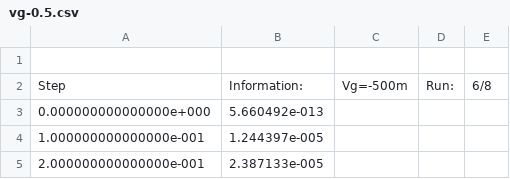
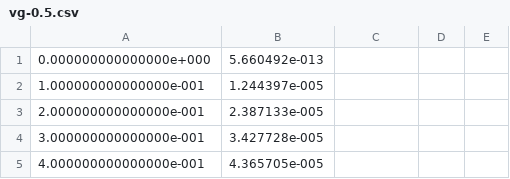
Before and after one commit to LAICACHAMPION/TC_TP6, a CSV file: Ej1/Mediciones/Simulaciones_jfet/vg-0.5.csv, drawn as a sheet; only a part is shown; the shorter side is filled out with more unchanged rows.

```diff
--- a/Ej1/Mediciones/Simulaciones_jfet/vg-0.5.csv
+++ b/Ej1/Mediciones/Simulaciones_jfet/vg-0.5.csv
@@ -1,3 +1 @@
-
-Step,Information:,Vg=-500m,Run:,6/8
 0.000000000000000e+000,5.660492e-013
```
Also changed, not shown: Ej1/Mediciones/Simulaciones_jfet/vg-1.5.csv, Ej1/Mediciones/Simulaciones_jfet/vg-1.csv, 11 other files.
